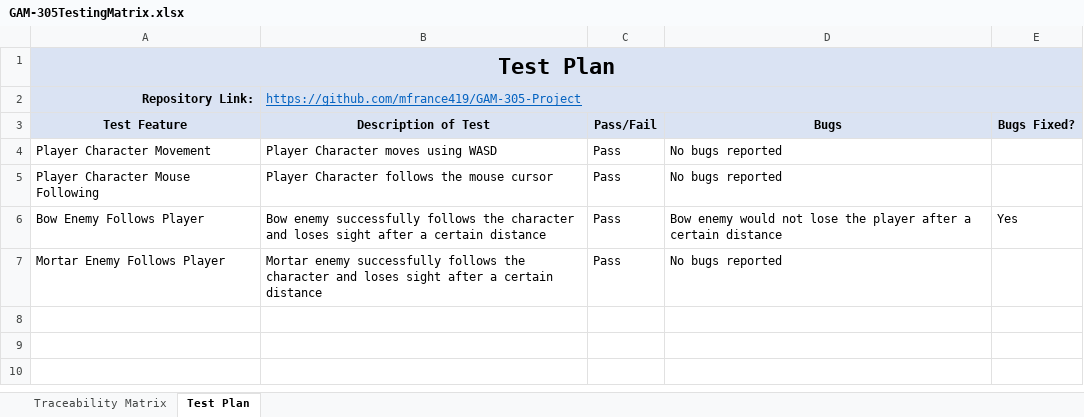
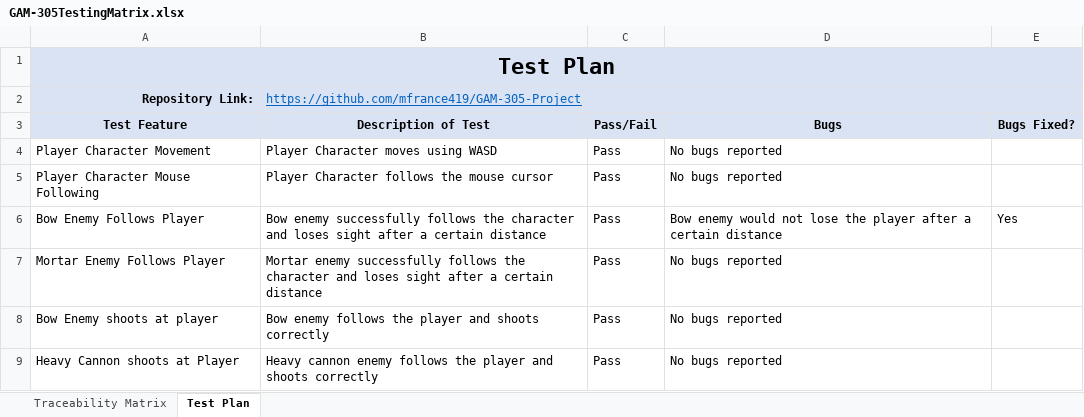
Before and after one commit to mfrance419/GAM-305-Project, an Excel workbook: GAM-305TestingMatrix.xlsx, sheet Test Plan, drawn as a sheet; values as stored, in another font and other column widths than the file's, no borders; conditional formats not drawn; the diff names each change by its address in the sheet, - before the commit and + after, or states it on an @@ line.

Commit message:
Updated Testing Matrix

```diff
--- a/GAM-305TestingMatrix.xlsx (sheet Test Plan)
+++ b/GAM-305TestingMatrix.xlsx (sheet Test Plan)
+row 8: Bow Enemy shoots at player | Bow enemy follows the player and shoots correctly | Pass | No bugs reported
+row 9: Heavy Cannon shoots at Player | Heavy cannon enemy follows the player and shoots correctly | Pass | No bugs reported
```
